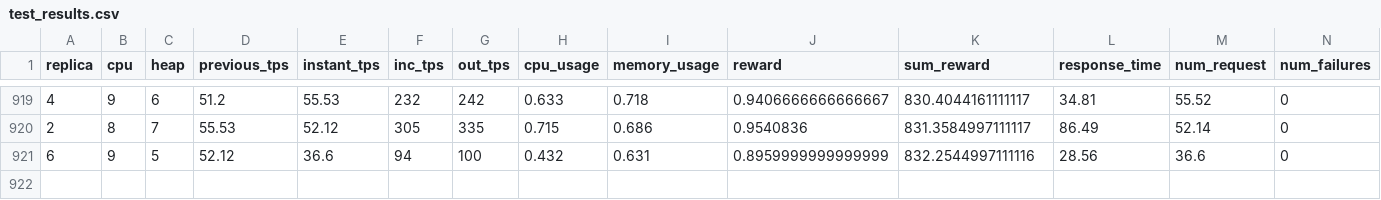
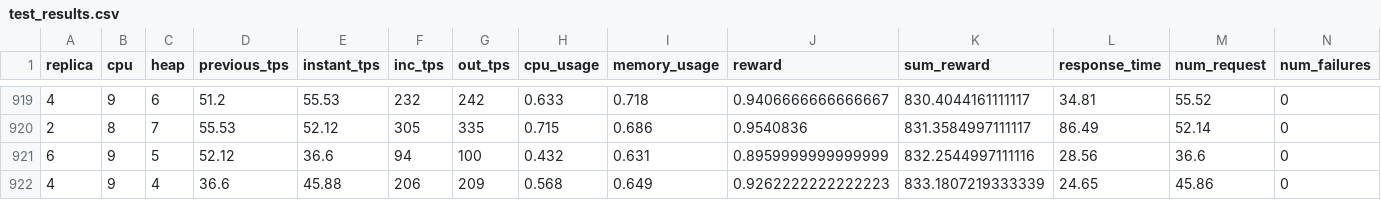
Before and after one commit to app2scale/agent, a CSV file: server_client_v2/test_results.csv, drawn as a sheet; only a part is shown, gaps mark what is left out; rows hold the shown columns only; the diff names each change by its address in the sheet, - before the commit and + after, or states it on an @@ line.

Commit message:
Updated test_results

```diff
--- a/server_client_v2/test_results.csv
+++ b/server_client_v2/test_results.csv
+row 922: 4 | 9 | 4 | 36.6 | 45.88 | 206 | 209 | 0.568 | 0.649 | 0.9262222222222223 | 833.1807219333339 | 24.65 | 45.86 | 0
```
